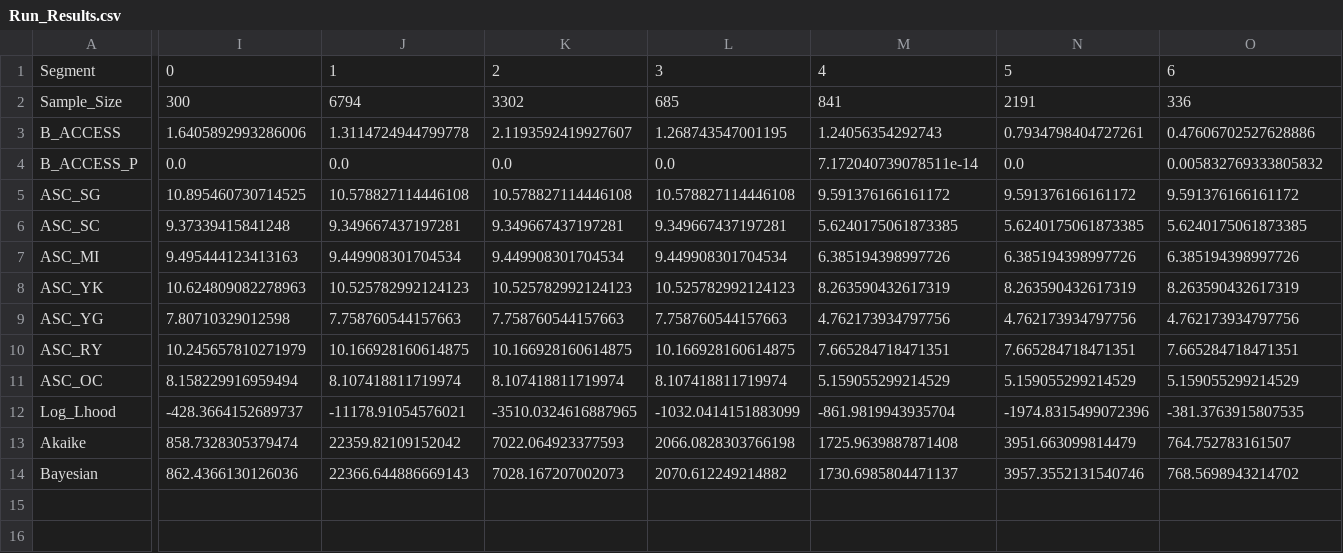
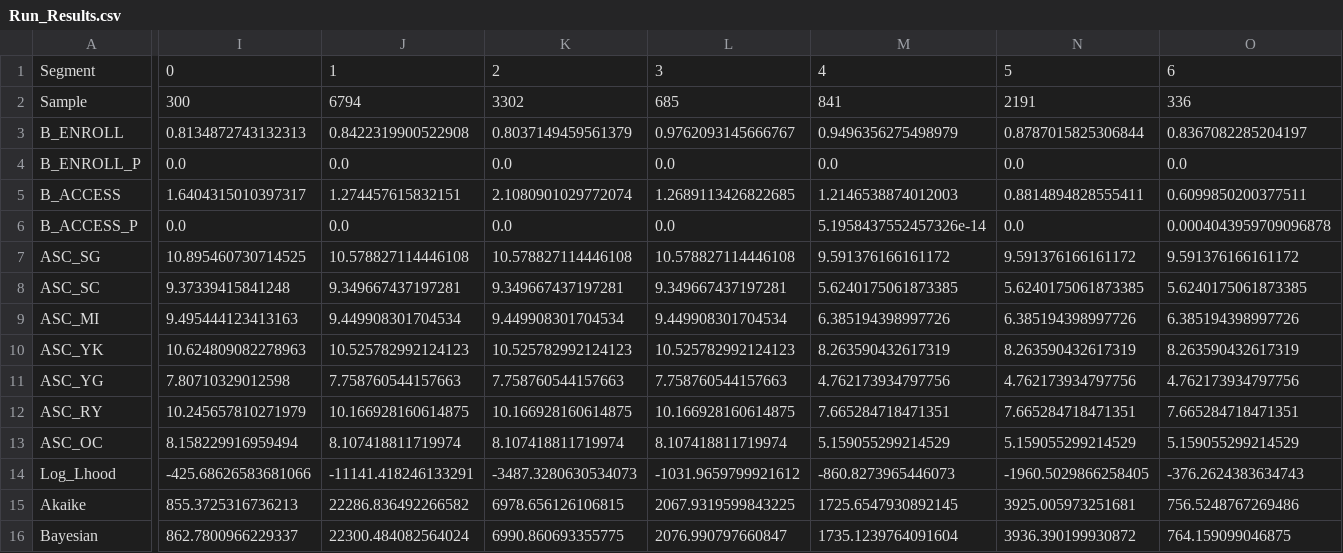
Before and after one commit to gonzaloMS-2000/PORPOS-TMG, a CSV file: Biogeme_Logit_Models/Combined/Run_Results.csv, drawn as a sheet; only a part is shown, gaps mark what is left out; addresses are those after the commit; rows hold the shown columns only; the diff names each change by its address in the sheet, - before the commit and + after, or states it on an @@ line.

Commit message:
B_Enrol runs

```diff
--- a/Biogeme_Logit_Models/Combined/Run_Results.csv
+++ b/Biogeme_Logit_Models/Combined/Run_Results.csv
-A2: Sample_Size
+A2: Sample
+row 3: B_ENROLL | 0.8134872743132313 | 0.8422319900522908 | 0.8037149459561379 | 0.9762093145666767 | 0.9496356275498979 | 0.8787015825306844 | 0.8367082285204197
+row 4: B_ENROLL_P | 0.0 | 0.0 | 0.0 | 0.0 | 0.0 | 0.0 | 0.0
-I5: 1.6405892993286006
+I5: 1.6404315010397317
-J5: 1.3114724944799778
+J5: 1.274457615832151
-K5: 2.1193592419927607
+K5: 2.1080901029772074
-L5: 1.268743547001195
+L5: 1.2689113426822685
-M5: 1.24056354292743
+M5: 1.2146538874012003
-N5: 0.7934798404727261
+N5: 0.8814894828555411
-O5: 0.47606702527628886
+O5: 0.6099850200377511
-M6: 7.172040739078511e-14
+M6: 5.1958437552457326e-14
-O6: 0.005832769333805832
+O6: 0.0004043959709096878
-I14: -428.3664152689737
+I14: -425.68626583681066
-J14: -11178.91054576021
+J14: -11141.418246133291
-K14: -3510.0324616887965
+K14: -3487.3280630534073
-L14: -1032.0414151883099
+L14: -1031.9659799921612
-M14: -861.9819943935704
+M14: -860.8273965446073
-N14: -1974.8315499072396
+N14: -1960.5029866258405
-O14: -381.3763915807535
+O14: -376.2624383634743
-I15: 858.7328305379474
+I15: 855.3725316736213
-J15: 22359.82109152042
+J15: 22286.836492266582
-K15: 7022.064923377593
+K15: 6978.656126106815
-L15: 2066.0828303766198
+L15: 2067.9319599843225
-M15: 1725.9639887871408
+M15: 1725.6547930892145
-N15: 3951.663099814479
+N15: 3925.005973251681
-O15: 764.752783161507
+O15: 756.5248767269486
-I16: 862.4366130126036
+I16: 862.7800966229337
-J16: 22366.644886669143
+J16: 22300.484082564024
-K16: 7028.167207002073
+K16: 6990.860693355775
-L16: 2070.612249214882
+L16: 2076.990797660847
-M16: 1730.6985804471137
+M16: 1735.1239764091604
-N16: 3957.3552131540746
+N16: 3936.390199930872
-O16: 768.5698943214702
+O16: 764.159099046875
```
Also changed, not shown: Biogeme_Logit_Models/Location_Choice/Run_Results_Formatted.csv, 5 other files.
